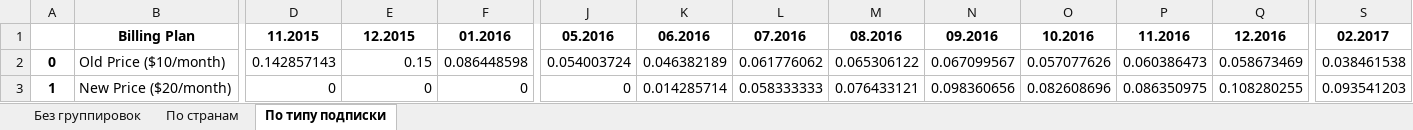
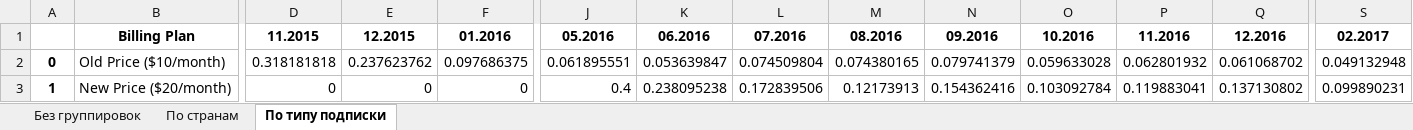
Before and after one commit to Mi3terBr0wn/Danone_test, an Excel workbook: Сustomer_churn_rate_file.xlsx, sheet По типу подписки, drawn as a sheet; only a part is shown, gaps mark what is left out; values as stored, in another font and other column widths than the file's, no borders; the diff covers the shown part only; the diff names each change by its address in the sheet, - before the commit and + after, or states it on an @@ line.

```diff
--- a/Сustomer_churn_rate_file.xlsx (sheet По типу подписки)
+++ b/Сustomer_churn_rate_file.xlsx (sheet По типу подписки)
-D2: 0.142857143
+D2: 0.318181818
-E2: 0.15
+E2: 0.237623762
-F2: 0.086448598
+F2: 0.097686375
-J2: 0.054003724
+J2: 0.061895551
-K2: 0.046382189
+K2: 0.053639847
-L2: 0.061776062
+L2: 0.074509804
-M2: 0.065306122
+M2: 0.074380165
-N2: 0.067099567
+N2: 0.079741379
-O2: 0.057077626
+O2: 0.059633028
-P2: 0.060386473
+P2: 0.062801932
-Q2: 0.058673469
+Q2: 0.061068702
-S2: 0.038461538
+S2: 0.049132948
-J3: 0
+J3: 0.4
-K3: 0.014285714
+K3: 0.238095238
-L3: 0.058333333
+L3: 0.172839506
-M3: 0.076433121
+M3: 0.12173913
-N3: 0.098360656
+N3: 0.154362416
-O3: 0.082608696
+O3: 0.103092784
-P3: 0.086350975
+P3: 0.119883041
-Q3: 0.108280255
+Q3: 0.137130802
-S3: 0.093541203
+S3: 0.099890231
```
Also changed, not shown: 5 edited cells elsewhere in this sheet, sheet По странам, sheet Без группировок, 1 other file.
